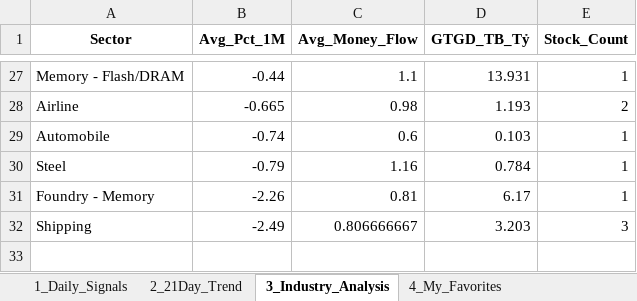
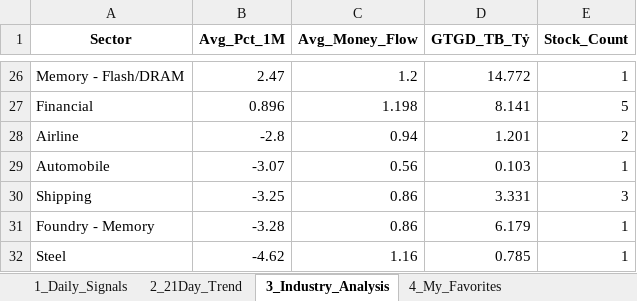
Before and after one commit to chipmoon/dashboard-tw, an Excel workbook: Taiwan_Market_Data_Latest.xlsx, sheet 3_Industry_Analysis, drawn as a sheet; only a part is shown, gaps mark what is left out; values as stored, in another font and other column widths than the file's, no borders; removed rows and columns are numbered as before the commit, all else as after; the diff covers the shown part only; the diff names each change by its address in the sheet, - before the commit and + after, or states it on an @@ line.

```diff
--- a/Taiwan_Market_Data_Latest.xlsx (sheet 3_Industry_Analysis)
+++ b/Taiwan_Market_Data_Latest.xlsx (sheet 3_Industry_Analysis)
-B26 (Avg_Pct_1M): -0.44
+B26 (Avg_Pct_1M): 2.47
-C26 (Avg_Money_Flow): 1.1
+C26 (Avg_Money_Flow): 1.2
-D26 (GTGD_TB_Tỷ): 13.931
+D26 (GTGD_TB_Tỷ): 14.772
+row 27: Financial | 0.896 | 1.198 | 8.141 | 5
-B28 (Avg_Pct_1M): -0.665
+B28 (Avg_Pct_1M): -2.8
-C28 (Avg_Money_Flow): 0.98
+C28 (Avg_Money_Flow): 0.94
-D28 (GTGD_TB_Tỷ): 1.193
+D28 (GTGD_TB_Tỷ): 1.201
-B29 (Avg_Pct_1M): -0.74
+B29 (Avg_Pct_1M): -3.07
-C29 (Avg_Money_Flow): 0.6
+C29 (Avg_Money_Flow): 0.56
+row 30: Shipping | -3.25 | 0.86 | 3.331 | 3
+row 31: Foundry - Memory | -3.28 | 0.86 | 6.179 | 1
-B32 (Avg_Pct_1M): -0.79
+B32 (Avg_Pct_1M): -4.62
-D32 (GTGD_TB_Tỷ): 0.784
+D32 (GTGD_TB_Tỷ): 0.785
-row 31: Foundry - Memory | -2.26 | 0.81 | 6.17 | 1
-row 32: Shipping | -2.49 | 0.806666667 | 3.203 | 3
```
Also changed, not shown: 10 added rows, 11 removed rows and 41 edited cells elsewhere in this sheet, sheet 1_Daily_Signals, sheet 2_21Day_Trend, sheet 4_My_Favorites.
